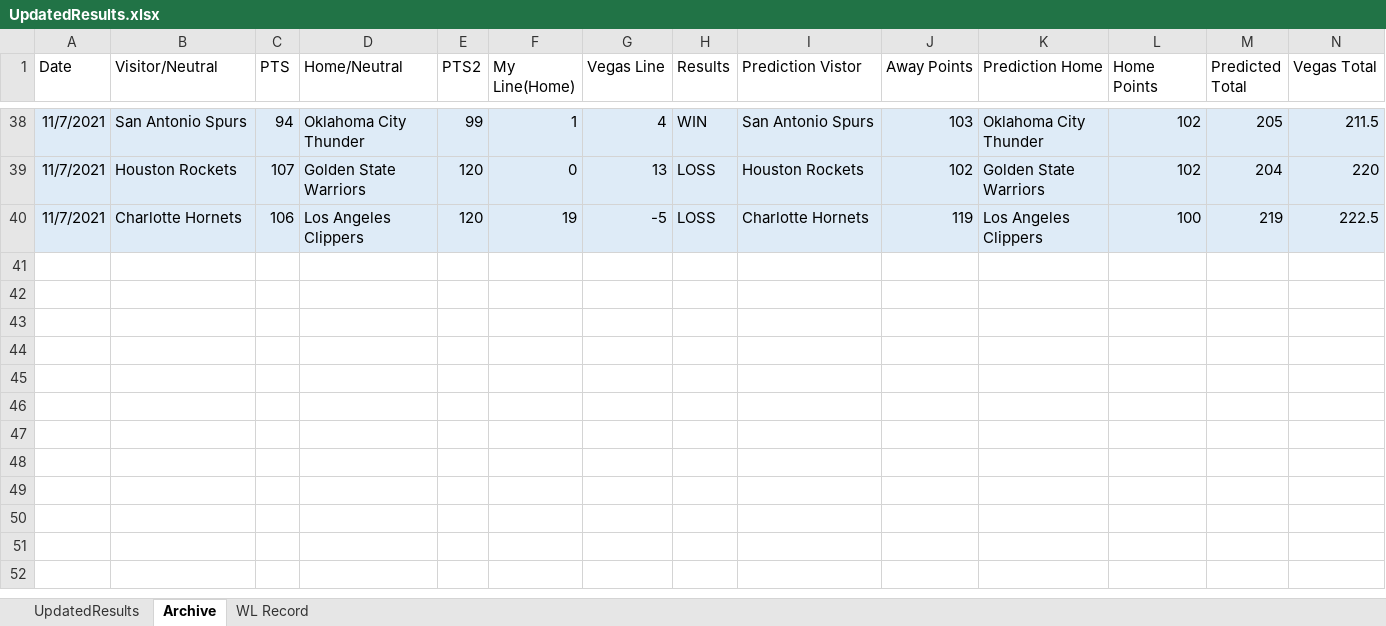
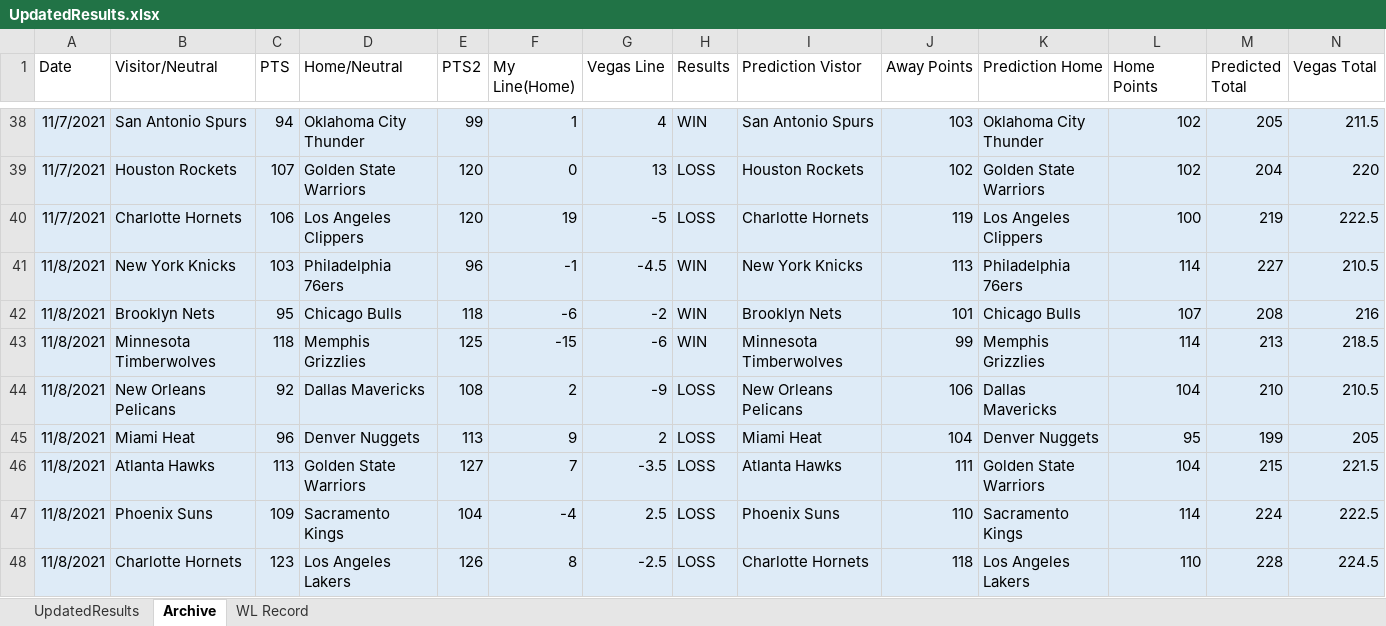
Before and after one commit to ajayiagbebaku/NBA-Model, an Excel workbook: UpdatedResults.xlsx, sheet Archive, drawn as a sheet; only a part is shown, gaps mark what is left out; values as stored, in another font and other column widths than the file's, no borders; rows hold the shown columns only; the diff names each change by its address in the sheet, - before the commit and + after, or states it on an @@ line.

```diff
--- a/UpdatedResults.xlsx (sheet Archive)
+++ b/UpdatedResults.xlsx (sheet Archive)
+row 41: 11/8/2021 | New York Knicks | 103 | Philadelphia 76ers | 96 | -1 | -4.5 | WIN | New York Knicks | 113 | Philadelphia 76ers | 114 | 227 | 210.5
+row 42: 11/8/2021 | Brooklyn Nets | 95 | Chicago Bulls | 118 | -6 | -2 | WIN | Brooklyn Nets | 101 | Chicago Bulls | 107 | 208 | 216
+row 43: 11/8/2021 | Minnesota Timberwolves | 118 | Memphis Grizzlies | 125 | -15 | -6 | WIN | Minnesota Timberwolves | 99 | Memphis Grizzlies | 114 | 213 | 218.5
+row 44: 11/8/2021 | New Orleans Pelicans | 92 | Dallas Mavericks | 108 | 2 | -9 | LOSS | New Orleans Pelicans | 106 | Dallas Mavericks | 104 | 210 | 210.5
+row 45: 11/8/2021 | Miami Heat | 96 | Denver Nuggets | 113 | 9 | 2 | LOSS | Miami Heat | 104 | Denver Nuggets | 95 | 199 | 205
+row 46: 11/8/2021 | Atlanta Hawks | 113 | Golden State Warriors | 127 | 7 | -3.5 | LOSS | Atlanta Hawks | 111 | Golden State Warriors | 104 | 215 | 221.5
+row 47: 11/8/2021 | Phoenix Suns | 109 | Sacramento Kings | 104 | -4 | 2.5 | LOSS | Phoenix Suns | 110 | Sacramento Kings | 114 | 224 | 222.5
+row 48: 11/8/2021 | Charlotte Hornets | 123 | Los Angeles Lakers | 126 | 8 | -2.5 | LOSS | Charlotte Hornets | 118 | Los Angeles Lakers | 110 | 228 | 224.5
```
Also changed, not shown: sheet UpdatedResults, sheet WL Record, 1 other file.
